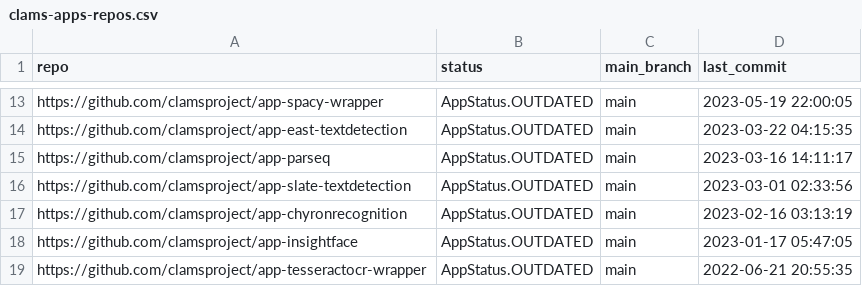
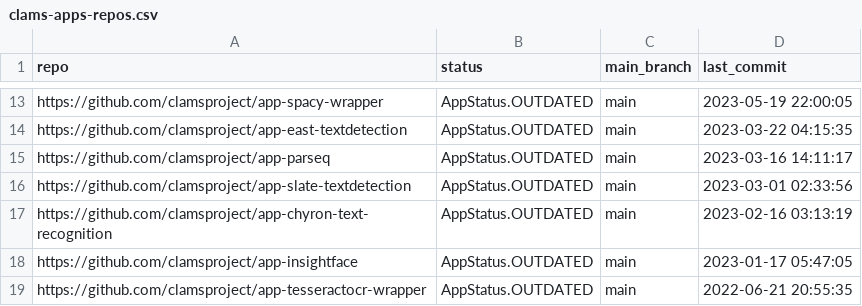
Before and after one commit to clamsproject/apps, a CSV file: clams-apps-repos.csv, drawn as a sheet; only a part is shown, gaps mark what is left out.

Commit message:
updating app development dashboard file

```diff
--- a/clams-apps-repos.csv
+++ b/clams-apps-repos.csv
@@ -16,3 +16,3 @@ https://github.com/clamsproject/app-parseq,AppStatus.OUTDATED,main,2023-03-16 14
 https://github.com/clamsproject/app-slate-textdetection,AppStatus.OUTDATED,main,2023-03-01 02:33:56
-https://github.com/clamsproject/app-chyronrecognition,AppStatus.OUTDATED,main,2023-02-16 03:13:19
+https://github.com/clamsproject/app-chyron-text-recognition,AppStatus.OUTDATED,main,2023-02-16 03:13:19
 https://github.com/clamsproject/app-insightface,AppStatus.OUTDATED,main,2023-01-17 05:47:05
```
